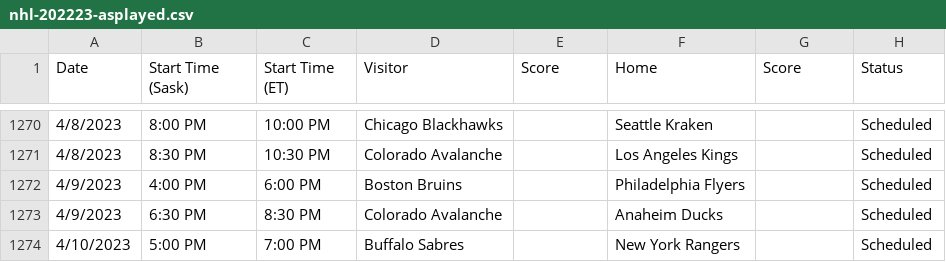
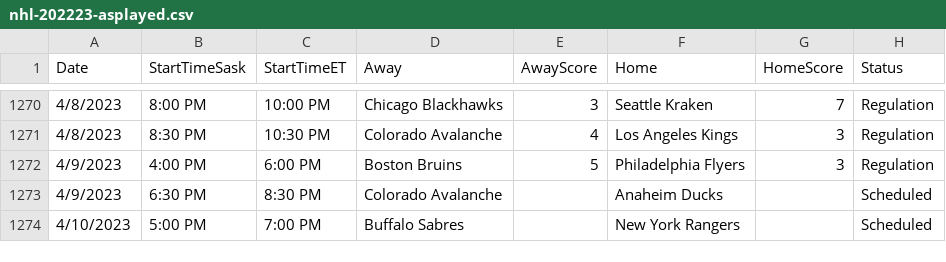
Before and after one commit to tapevans/NHLRegularSeasonStats, a CSV file: nhl-202223-asplayed.csv, drawn as a sheet; only a part is shown, gaps mark what is left out; the diff covers the shown part only.

Commit message:
Started stats for played games

```diff
--- a/nhl-202223-asplayed.csv
+++ b/nhl-202223-asplayed.csv
@@ -1 +1 @@
-Date,Start Time (Sask),Start Time (ET),Visitor,Score,Home,Score,Status
+Date,StartTimeSask,StartTimeET,Away,AwayScore,Home,HomeScore,Status
@@ -1270,4 +1270,4 @@ Date,Start Time (Sask),Start Time (ET),Visitor,Score,Home,Score,Status
-4/8/2023,8:00 PM,10:00 PM,Chicago Blackhawks,,Seattle Kraken,,Scheduled
-4/8/2023,8:30 PM,10:30 PM,Colorado Avalanche,,Los Angeles Kings,,Scheduled
-4/9/2023,4:00 PM,6:00 PM,Boston Bruins,,Philadelphia Flyers,,Scheduled
+4/8/2023,8:00 PM,10:00 PM,Chicago Blackhawks,3,Seattle Kraken,7,Regulation
+4/8/2023,8:30 PM,10:30 PM,Colorado Avalanche,4,Los Angeles Kings,3,Regulation
+4/9/2023,4:00 PM,6:00 PM,Boston Bruins,5,Philadelphia Flyers,3,Regulation
 4/9/2023,6:30 PM,8:30 PM,Colorado Avalanche,,Anaheim Ducks,,Scheduled
```
Also changed, not shown: 84 edited cells elsewhere in this file, 5 other files.
